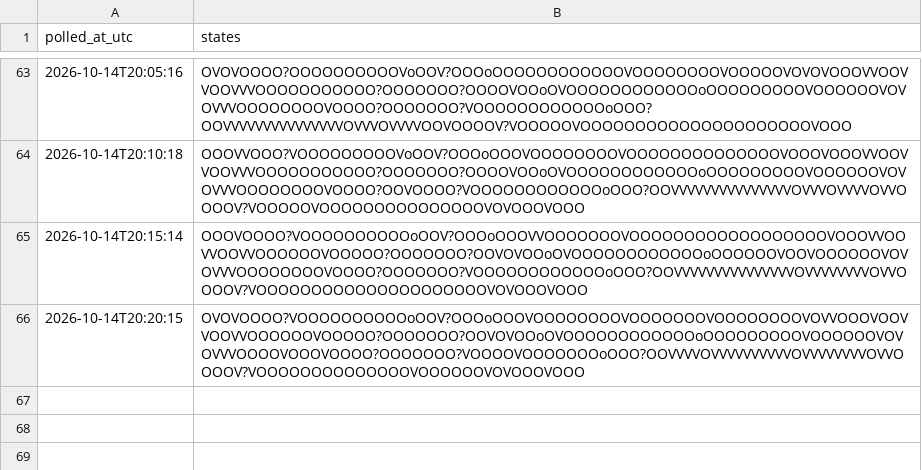
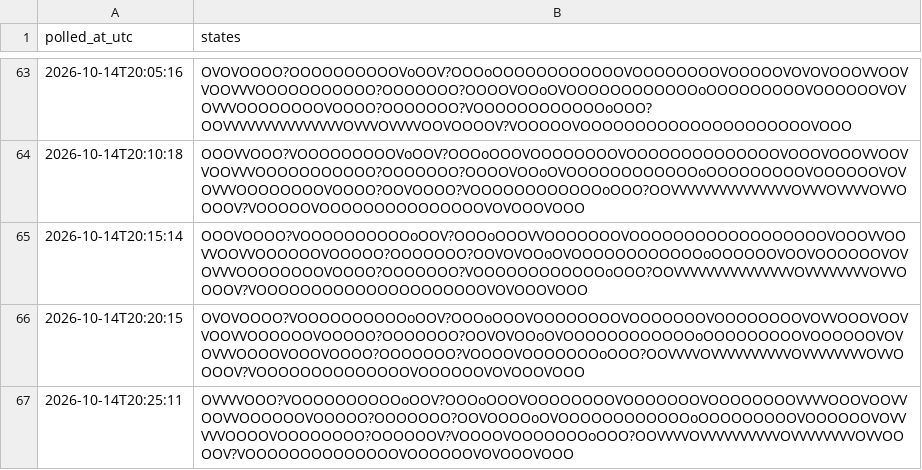
Before and after one commit to citina/curb-log, a CSV file: tools/data/ci/2026-10-14.csv, drawn as a sheet; only a part is shown, gaps mark what is left out.

Commit message:
poll 2026-10-14T20:25:12Z

```diff
--- a/tools/data/ci/2026-10-14.csv
+++ b/tools/data/ci/2026-10-14.csv
@@ -66 +66,2 @@ polled_at_utc,states
 2026-10-14T20:20:15,OVOVOOOO?VOOOOOOOOOOoOOV?OOOoOOOVOOOOOOOOVOOOOOOOVOOOOOOOOVOVVOOOVOOVVOOVVOOOOOOVOOOOO?OOOOOOO?OOVOVOOoOVOOOOOOOOOOOOoOOOOOOOOOVOOOOOOVOVOVVVOOOOVOOOVOOOO?OOOOOOO?VOOOOVOOOOOOOoOOO?OOVVVVOVVVVVVVVVVOVVVVVVVVOVVOOOOV?VOOOOOOOOOOOOOOVOOOOOOVOVOOOVOOO
+2026-10-14T20:25:11,OVVVVOOO?VOOOOOOOOOOoOOV?OOOoOOOVOOOOOOOOVOOOOOOOVOOOOOOOOVVVVOOOVOOVVOOVVOOOOOOVOOOOO?OOOOOOO?OOVOOOOoOVOOOOOOOOOOOOoOOOOOOOOOVOOOOOOVOVVVVVOOOOVOOOOOOOO?OOOOOOV?VOOOOVOOOOOOOoOOO?OOVVVVOVVVVVVVVVVOVVVVVVVVOVVOOOOV?VOOOOOOOOOOOOOOVOOOOOOVOVOOOVOOO
```
